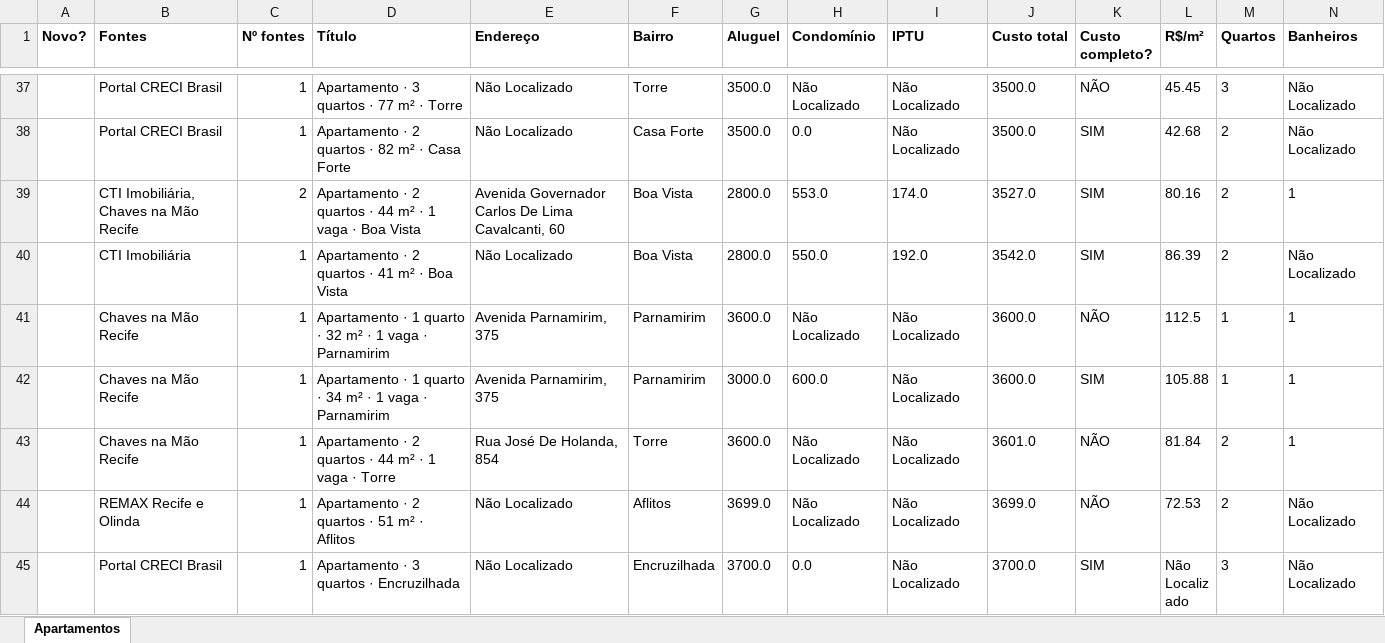
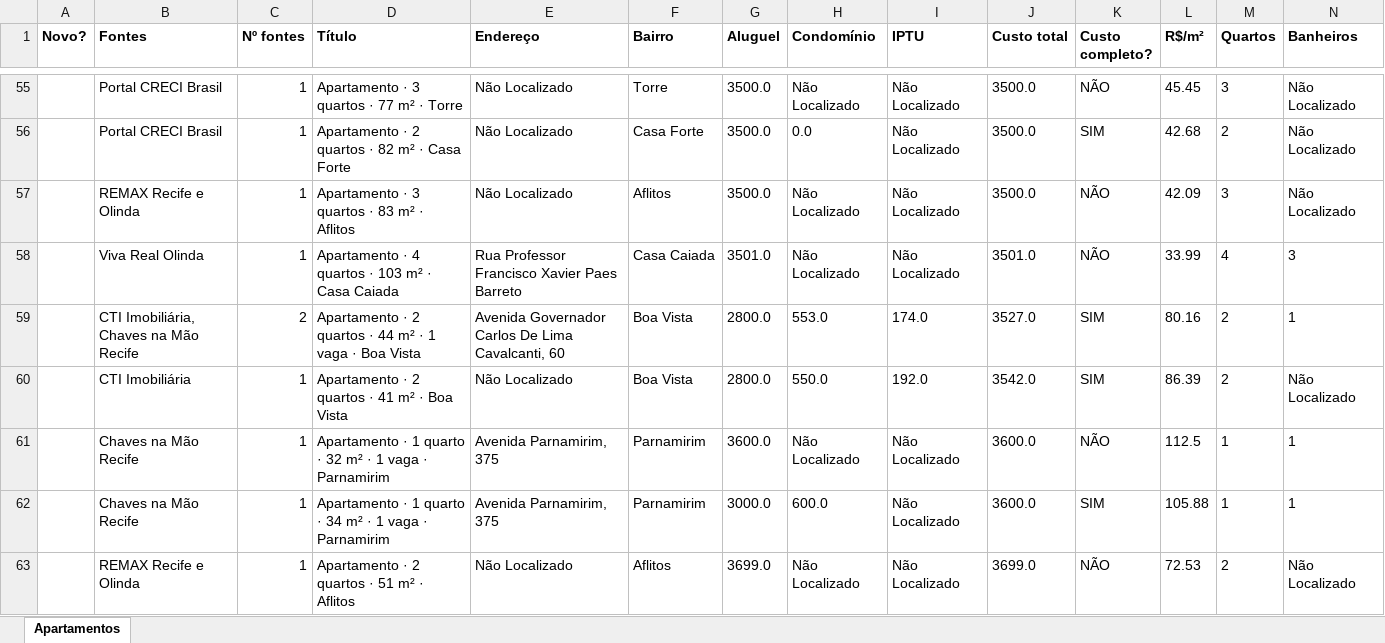
Before and after one commit to jlfig13/busca-imovel, an Excel workbook: saida/apartamentos.xlsx, sheet Apartamentos, drawn as a sheet; only a part is shown, gaps mark what is left out; the shorter side is filled out with more unchanged rows; values as stored, in another font and other column widths than the file's, no borders; removed rows and columns are numbered as before the commit, all else as after; rows hold the shown columns only; the diff covers the shown part only; the diff names each change by its address in the sheet, - before the commit and + after, or states it on an @@ line.

```diff
--- a/saida/apartamentos.xlsx (sheet Apartamentos)
+++ b/saida/apartamentos.xlsx (sheet Apartamentos)
+row 57:  | REMAX Recife e Olinda | 1 | Apartamento · 3 quartos · 83 m² · Aflitos | Não Localizado | Aflitos | 3500.0 | Não Localizado | Não Localizado | 3500.0 | NÃO | 42.09 | 3 | Não Localizado
+row 58:  | Viva Real Olinda | 1 | Apartamento · 4 quartos · 103 m² · Casa Caiada | Rua Professor Francisco Xavier Paes Barreto | Casa Caiada | 3501.0 | Não Localizado | Não Localizado | 3501.0 | NÃO | 33.99 | 4 | 3
-row 43:  | Chaves na Mão Recife | 1 | Apartamento · 2 quartos · 44 m² · 1 vaga · Torre | Rua José De Holanda, 854 | Torre | 3600.0 | Não Localizado | Não Localizado | 3601.0 | NÃO | 81.84 | 2 | 1
```
Also changed, not shown: 21 added rows, 1 removed row and 36 edited cells elsewhere in this sheet, 1 other file.
